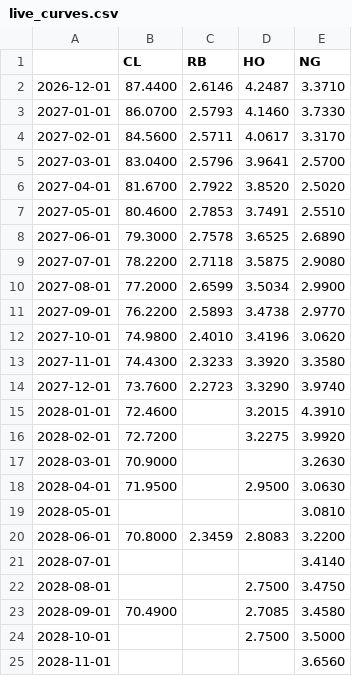
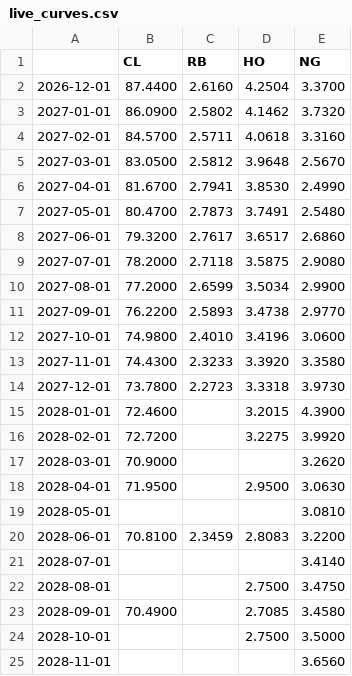
Before and after one commit to cristianahobbs/oil-futures-curves, a CSV file: data/live_curves.csv, drawn as a sheet.

```diff
--- a/data/live_curves.csv
+++ b/data/live_curves.csv
@@ -1,21 +1,21 @@
 ,CL,RB,HO,NG
-2026-12-01,87.4400,2.6146,4.2487,3.3710
-2027-01-01,86.0700,2.5793,4.1460,3.7330
-2027-02-01,84.5600,2.5711,4.0617,3.3170
-2027-03-01,83.0400,2.5796,3.9641,2.5700
-2027-04-01,81.6700,2.7922,3.8520,2.5020
-2027-05-01,80.4600,2.7853,3.7491,2.5510
-2027-06-01,79.3000,2.7578,3.6525,2.6890
-2027-07-01,78.2200,2.7118,3.5875,2.9080
+2026-12-01,87.4400,2.6160,4.2504,3.3700
+2027-01-01,86.0900,2.5802,4.1462,3.7320
+2027-02-01,84.5700,2.5711,4.0618,3.3160
+2027-03-01,83.0500,2.5812,3.9648,2.5670
+2027-04-01,81.6700,2.7941,3.8530,2.4990
+2027-05-01,80.4700,2.7873,3.7491,2.5480
+2027-06-01,79.3200,2.7617,3.6517,2.6860
+2027-07-01,78.2000,2.7118,3.5875,2.9080
 2027-08-01,77.2000,2.6599,3.5034,2.9900
 2027-09-01,76.2200,2.5893,3.4738,2.9770
-2027-10-01,74.9800,2.4010,3.4196,3.0620
+2027-10-01,74.9800,2.4010,3.4196,3.0600
 2027-11-01,74.4300,2.3233,3.3920,3.3580
-2027-12-01,73.7600,2.2723,3.3290,3.9740
-2028-01-01,72.4600,,3.2015,4.3910
+2027-12-01,73.7800,2.2723,3.3318,3.9730
+2028-01-01,72.4600,,3.2015,4.3900
 2028-02-01,72.7200,,3.2275,3.9920
-2028-03-01,70.9000,,,3.2630
+2028-03-01,70.9000,,,3.2620
 2028-04-01,71.9500,,2.9500,3.0630
 2028-05-01,,,,3.0810
-2028-06-01,70.8000,2.3459,2.8083,3.2200
+2028-06-01,70.8100,2.3459,2.8083,3.2200
 2028-07-01,,,,3.4140
```
Also changed, not shown: data/signals_today.csv, 4 other files.
